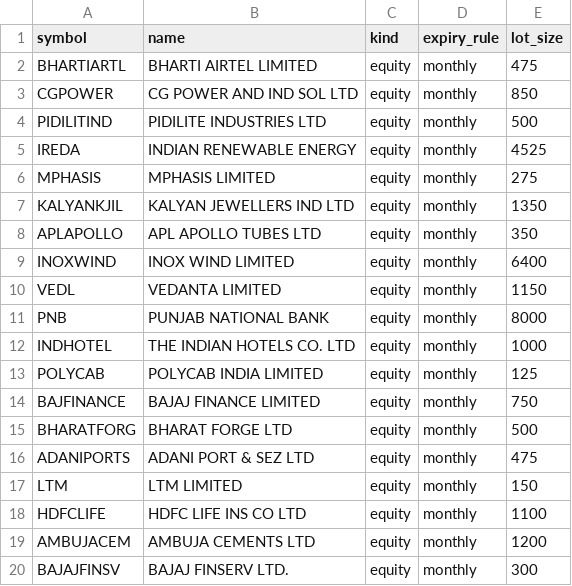
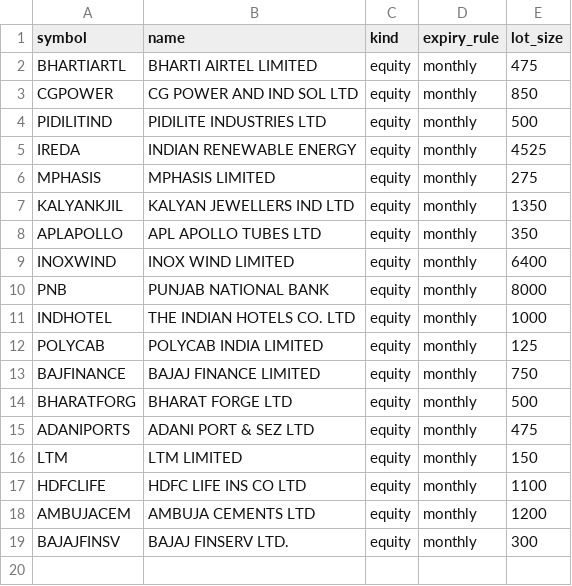
Before and after one commit to venkatareddydhatla/algo, a CSV file: config/universe/volatile_fno50_underlyings.csv, drawn as a sheet.

```diff
--- a/config/universe/volatile_fno50_underlyings.csv
+++ b/config/universe/volatile_fno50_underlyings.csv
@@ -9,3 +9,2 @@ APLAPOLLO,APL APOLLO TUBES LTD,equity,monthly,350
 INOXWIND,INOX WIND LIMITED,equity,monthly,6400
-VEDL,VEDANTA LIMITED,equity,monthly,1150
 PNB,PUNJAB NATIONAL BANK,equity,monthly,8000
```
Also changed, not shown: 14 other files.
